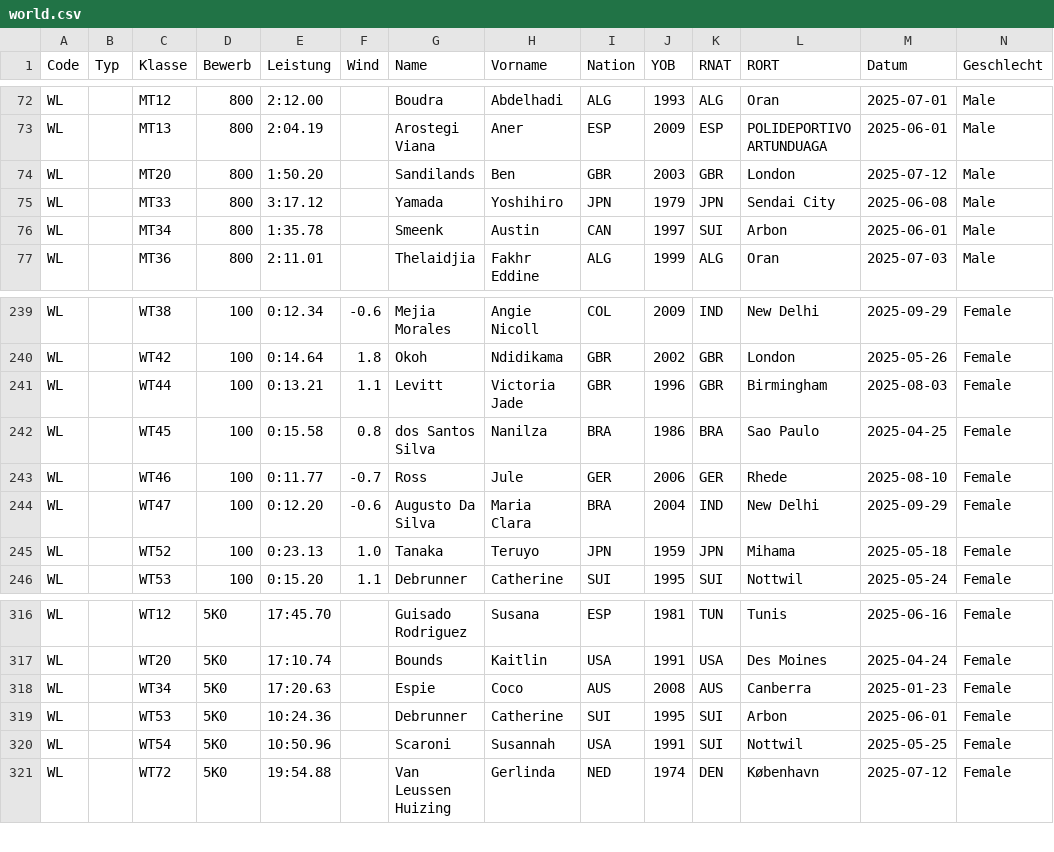
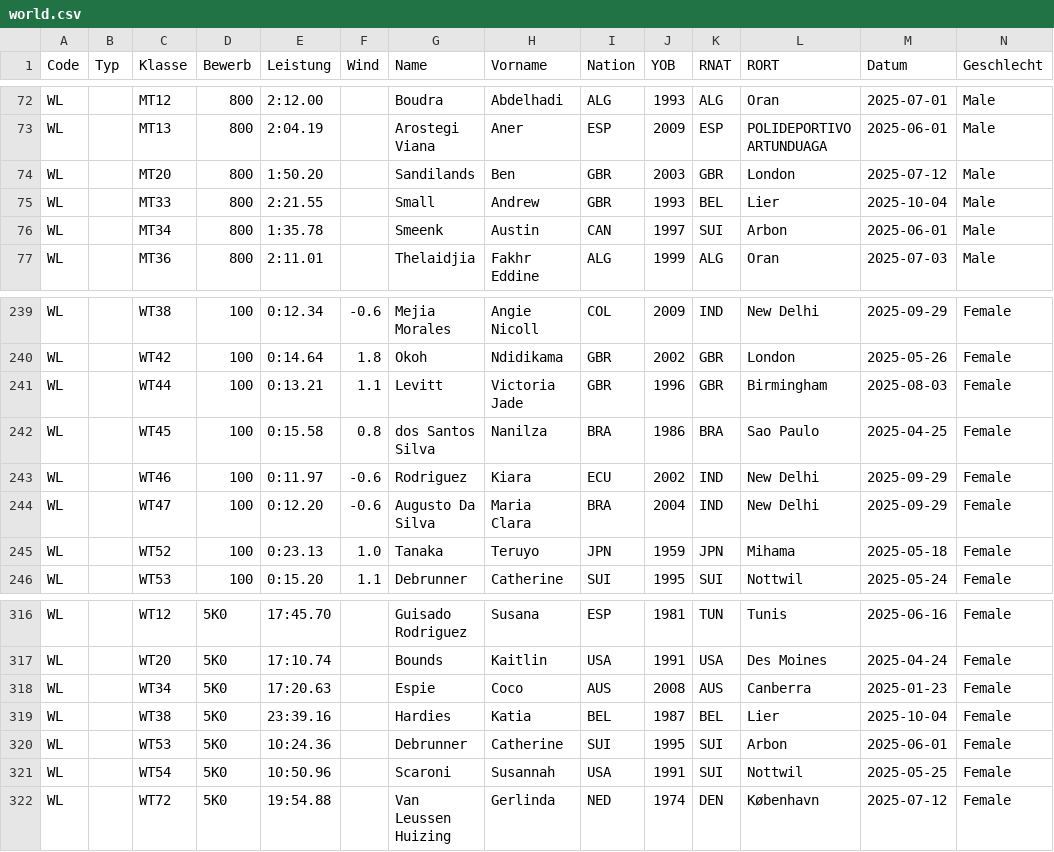
Before and after one commit to Ferries-01/para-records, a CSV file: leads/world.csv, drawn as a sheet; only a part is shown, gaps mark what is left out; rows hold the shown columns only; the diff names each change by its address in the sheet, - before the commit and + after, or states it on an @@ line.

```diff
--- a/leads/world.csv
+++ b/leads/world.csv
-E75 (Leistung): 3:17.12
+E75 (Leistung): 2:21.55
-G75 (Name): Yamada
+G75 (Name): Small
-H75 (Vorname): Yoshihiro
+H75 (Vorname): Andrew
-I75 (Nation): JPN
+I75 (Nation): GBR
-J75 (YOB): 1979
+J75 (YOB): 1993
-K75 (RNAT): JPN
+K75 (RNAT): BEL
-L75 (RORT): Sendai City
+L75 (RORT): Lier
-M75 (Datum): 2025-06-08
+M75 (Datum): 2025-10-04
-E243 (Leistung): 0:11.77
+E243 (Leistung): 0:11.97
-F243 (Wind): -0.7
+F243 (Wind): -0.6
-G243 (Name): Ross
+G243 (Name): Rodriguez
-H243 (Vorname): Jule
+H243 (Vorname): Kiara
-I243 (Nation): GER
+I243 (Nation): ECU
-J243 (YOB): 2006
+J243 (YOB): 2002
-K243 (RNAT): GER
+K243 (RNAT): IND
-L243 (RORT): Rhede
+L243 (RORT): New Delhi
-M243 (Datum): 2025-08-10
+M243 (Datum): 2025-09-29
+row 319: WL |  | WT38 | 5K0 | 23:39.16 |  | Hardies | Katia | BEL | 1987 | BEL | Lier | 2025-10-04 | Female
```
Also changed, not shown: leads/europe.csv.
